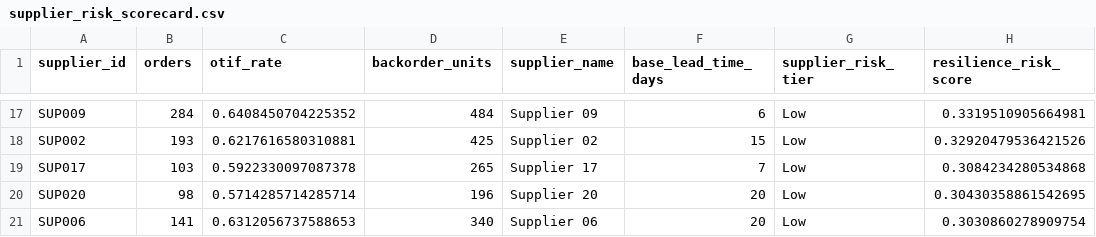
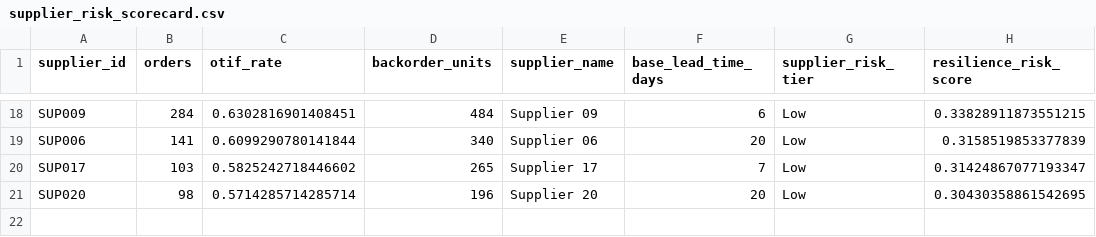
Before and after one commit to net421/supply-chain-operations-control-tower, a CSV file: outputs/supplier_risk_scorecard.csv, drawn as a sheet; only a part is shown, gaps mark what is left out; removed rows and columns are numbered as before the commit, all else as after; the diff covers the shown part only; the diff names each change by its address in the sheet, - before the commit and + after, or states it on an @@ line.

```diff
--- a/outputs/supplier_risk_scorecard.csv
+++ b/outputs/supplier_risk_scorecard.csv
-C18 (otif_rate): 0.6408450704225352
+C18 (otif_rate): 0.6302816901408451
-H18 (resilience_risk_score): 0.3319510905664981
+H18 (resilience_risk_score): 0.33828911873551215
-row 18: SUP002 | 193 | 0.6217616580310881 | 425 | Supplier 02 | 15 | Low | 0.32920479536421526
+row 19: SUP006 | 141 | 0.6099290780141844 | 340 | Supplier 06 | 20 | Low | 0.3158519853377839
-C20 (otif_rate): 0.5922330097087378
+C20 (otif_rate): 0.5825242718446602
-H20 (resilience_risk_score): 0.3084234280534868
+H20 (resilience_risk_score): 0.31424867077193347
-row 21: SUP006 | 141 | 0.6312056737588653 | 340 | Supplier 06 | 20 | Low | 0.3030860278909754
```
Also changed, not shown: 4 added rows, 3 removed rows and 24 edited cells elsewhere in this file, data/generated/tms_shipments.csv, outputs/customer_cost_to_serve.csv, 19 other files.
